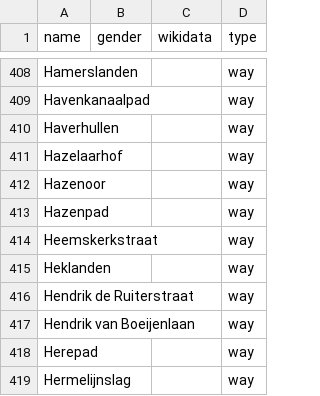
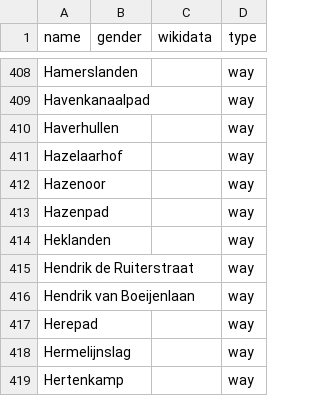
Before and after one commit to RobinLinde/equalstreetnames-assen, a CSV file: data/other.csv, drawn as a sheet; only a part is shown, gaps mark what is left out; the shorter side is filled out with more unchanged rows; the diff names each change by its address in the sheet, - before the commit and + after, or states it on an @@ line.

```diff
--- a/data/other.csv
+++ b/data/other.csv
-row 414: Heemskerkstraat |  |  | way
```
Also changed, not shown: data/gender.csv, 2 other files.
